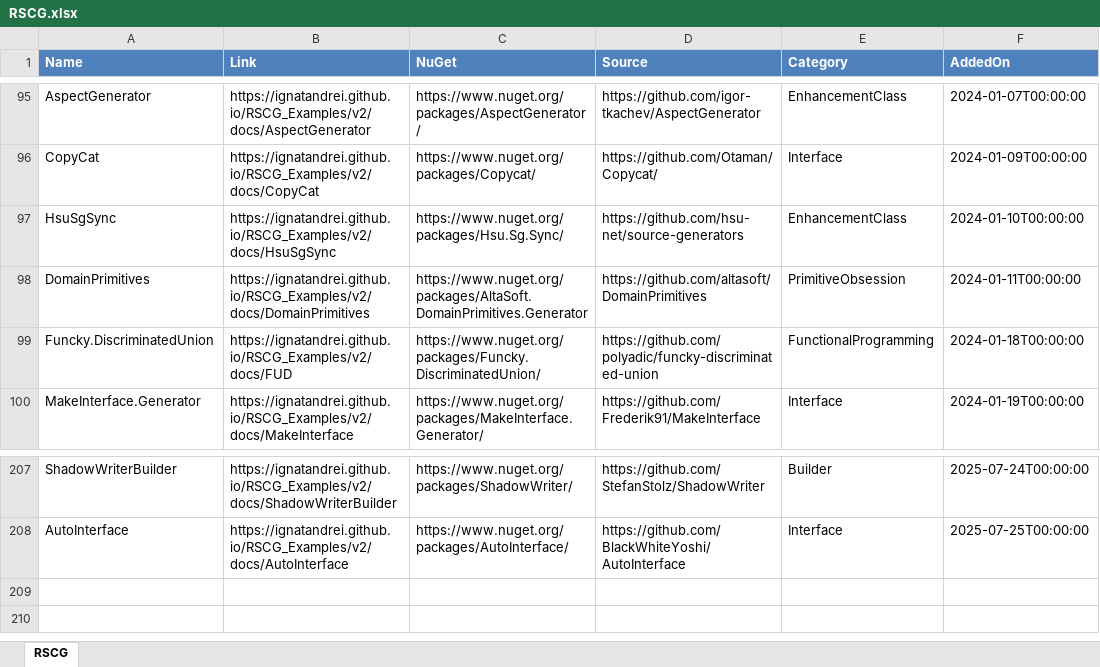
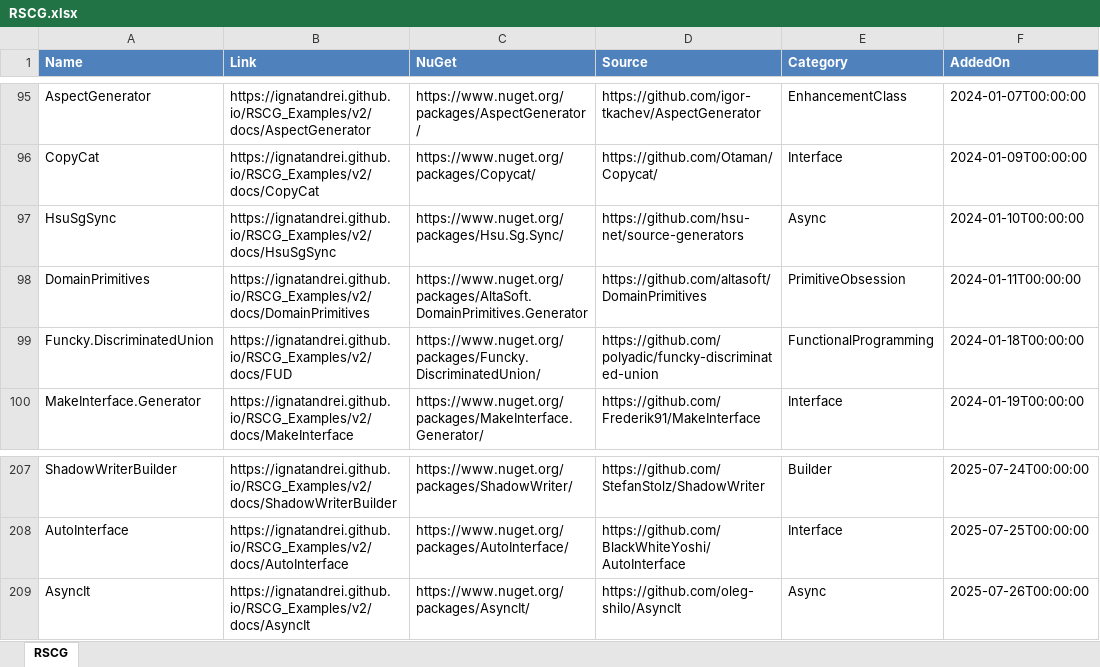
Before and after one commit to ignatandrei/RSCG_Examples, an Excel workbook: v2/rscg_examples_site/static/exports/RSCG.xlsx, sheet RSCG, drawn as a sheet; only a part is shown, gaps mark what is left out; values as stored, in another font and other column widths than the file's, no borders; the diff names each change by its address in the sheet, - before the commit and + after, or states it on an @@ line.

Commit message:
Add AsyncIt example and update categories
Added AsyncIt as the 208th Roslyn Source Code Generator example, including documentation, example files, and category updates. Updated README, lists, and generator data to reflect the new entry and moved HsuSgSync to the Async category.

```diff
--- a/v2/rscg_examples_site/static/exports/RSCG.xlsx (sheet RSCG)
+++ b/v2/rscg_examples_site/static/exports/RSCG.xlsx (sheet RSCG)
-E97 (Category): EnhancementClass
+E97 (Category): Async
+row 209: AsyncIt | https://ignatandrei.github.io/RSCG_Examples/v2/docs/AsyncIt | https://www.nuget.org/packages/AsyncIt/ | https://github.com/oleg-shilo/AsyncIt | Async | 2025-07-26T00:00:00
```
Also changed, not shown: 29 other files.
